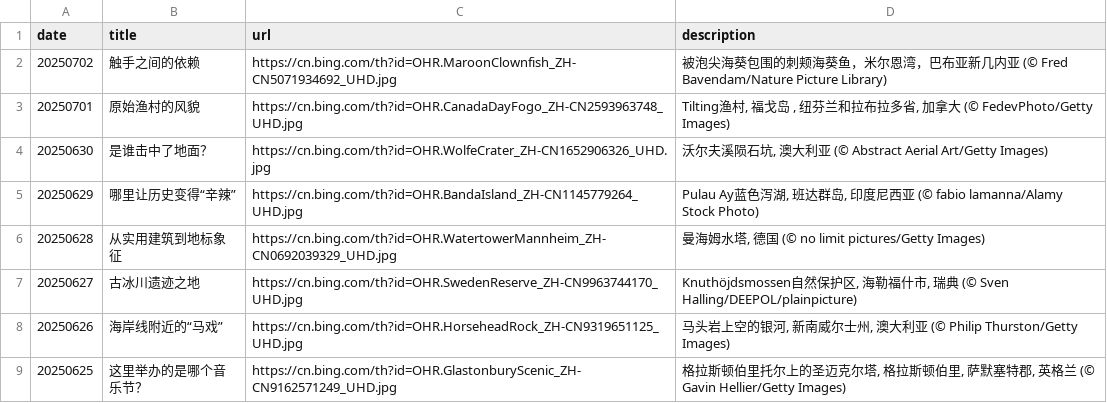
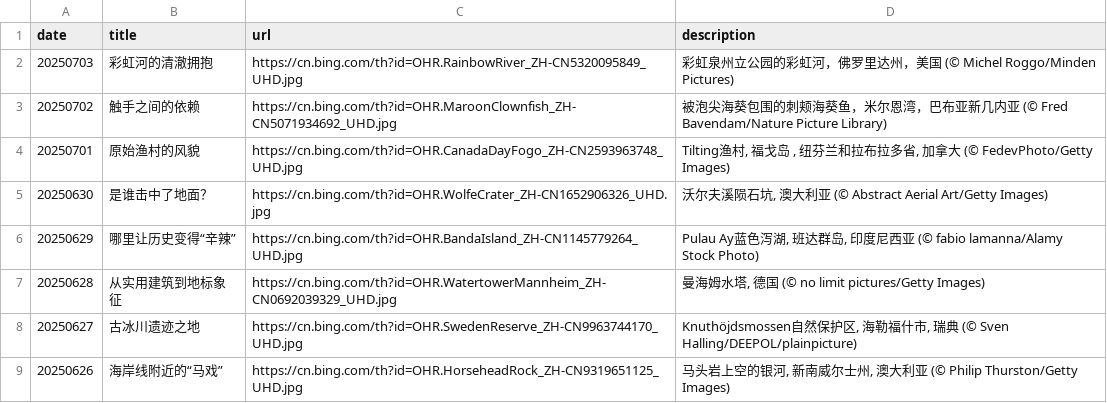
Before and after one commit to ddddavid-he/bing-wallpaper-fetcher, a CSV file: source_list.csv, drawn as a sheet; only a part is shown; the shorter side is filled out with more unchanged rows.

Commit message:
#Daily Update: source_list.csv 2025/07/03

```diff
--- a/source_list.csv
+++ b/source_list.csv
@@ -1,2 +1,3 @@
 date,title,url,description
+20250703,彩虹河的清澈拥抱,https://cn.bing.com/th?id=OHR.RainbowRiver_ZH-CN5320095849_UHD.jpg,彩虹泉州立公园的彩虹河，佛罗里达州，美国 (© Michel Roggo/Minden Pictures)
 20250702,触手之间的依赖,https://cn.bing.com/th?id=OHR.MaroonClownfish_ZH-CN5071934692_UHD.jpg,被泡尖海葵包围的刺颊海葵鱼，米尔恩湾，巴布亚新几内亚 (© Fred Bavendam/Nature Picture Library)
```
